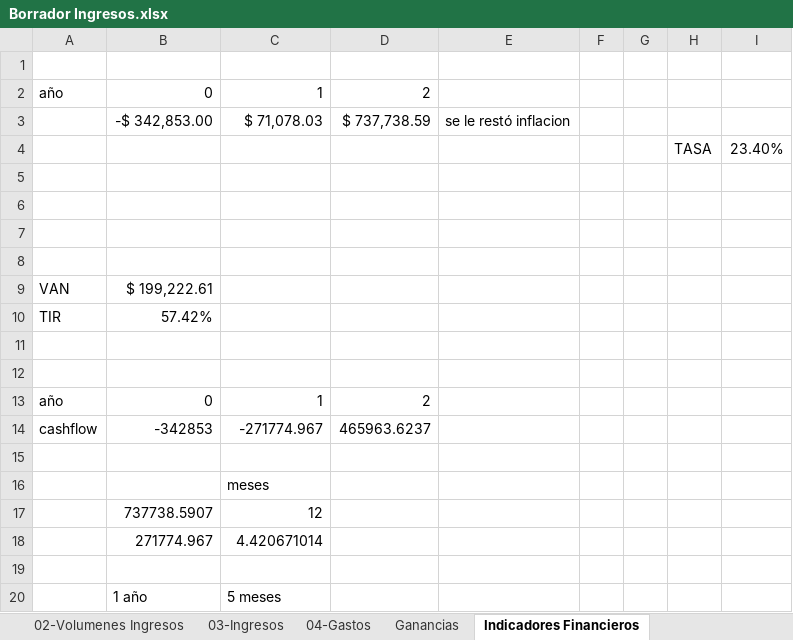
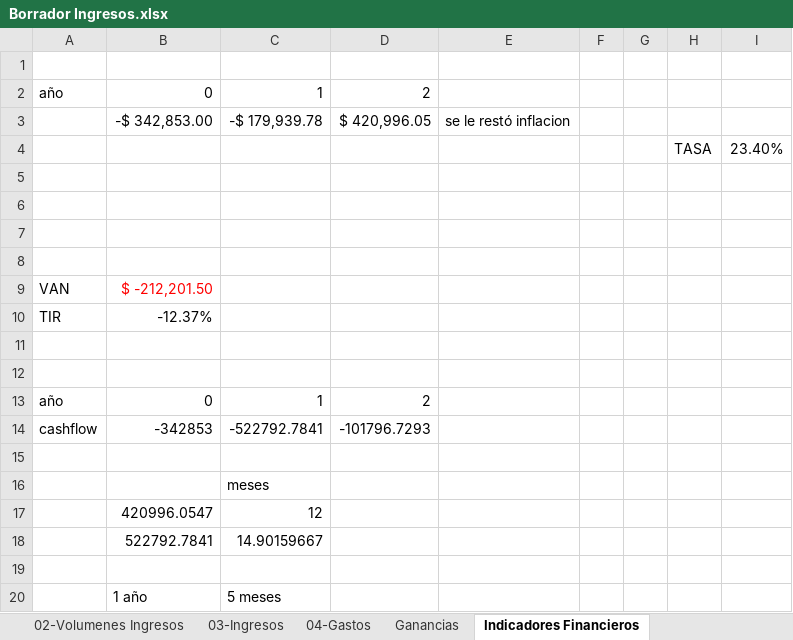
Before and after one commit to Jacodom/sap-tfi-documentation, an Excel workbook: SAP - NEGOCIO/Temporal/Plan ECO FINAN/Borrador Ingresos.xlsx, sheet Indicadores Financieros, drawn as a sheet; values as stored, in another font and other column widths than the file's, no borders; removed rows and columns are numbered as before the commit, all else as after; the diff names each change by its address in the sheet, - before the commit and + after, or states it on an @@ line.

```diff
--- a/SAP - NEGOCIO/Temporal/Plan ECO FINAN/Borrador Ingresos.xlsx (sheet Indicadores Financieros)
+++ b/SAP - NEGOCIO/Temporal/Plan ECO FINAN/Borrador Ingresos.xlsx (sheet Indicadores Financieros)
-C3: $ 71,078.03
+C3: -$ 179,939.78
-D3: $ 737,738.59
+D3: $ 420,996.05
-B9: $ 199,222.61
+B9: $ -212,201.50
-B9 text colour: black
+B9 text colour: #FF0000
-B10: 57.42%
+B10: -12.37%
-C14: -271774.967
+C14: -522792.7841
-D14: 465963.6237
+D14: -101796.7293
-B17: 737738.5907
+B17: 420996.0547
-row 18:  | 271774.967 | 4.420671014
+row 18:  | 522792.7841 | 14.90159667
```
Also changed, not shown: sheet Ganancias, sheet 03-Ingresos, SAP - NEGOCIO/Temporal/Presupuesto/Borrador Costos.xlsx, SAP - NEGOCIO/Temporal/Presupuesto/Presupuesto pickupmeal.xlsx.
